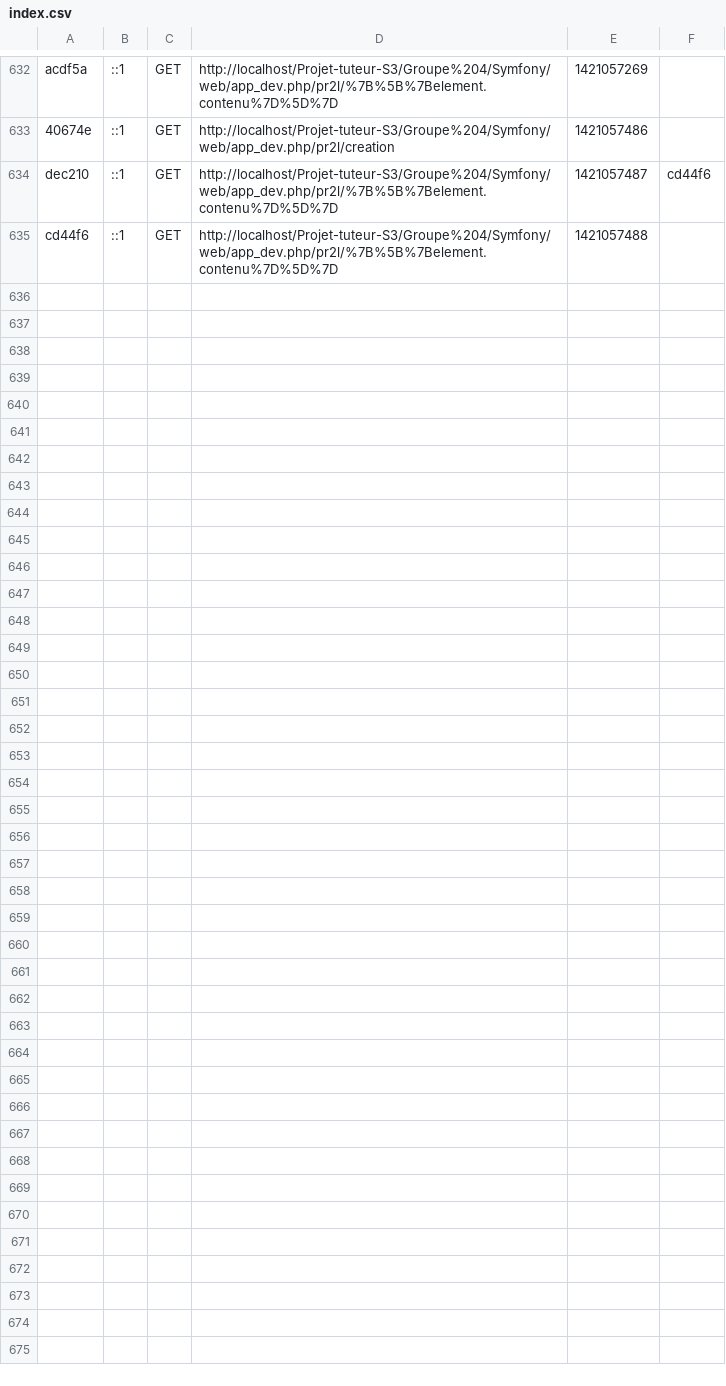
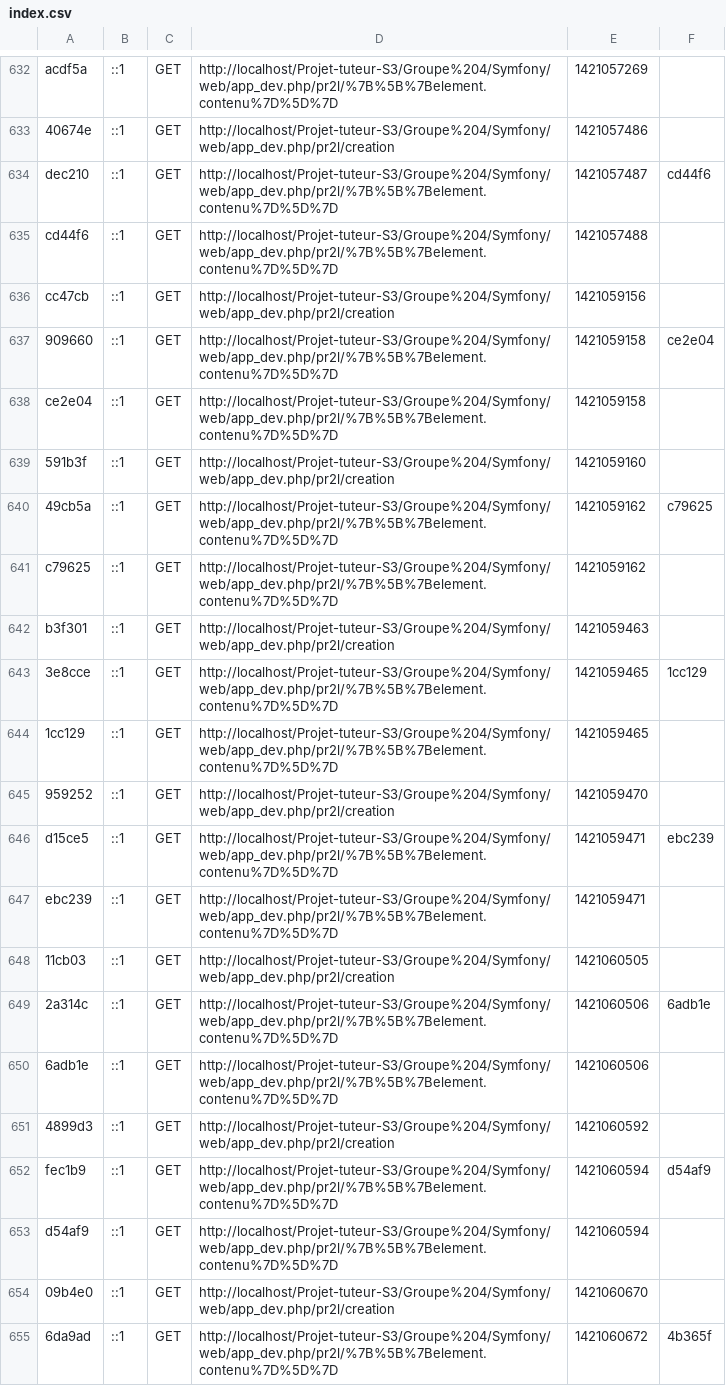
Before and after one commit to Aundinn/Projet-tuteur-S3, a CSV file: Groupe 4/Symfony/app/cache/dev/profiler/index.csv, drawn as a sheet; only a part is shown, gaps mark what is left out; the diff covers the shown part only; the diff names each change by its address in the sheet, - before the commit and + after, or states it on an @@ line.

```diff
--- a/Groupe 4/Symfony/app/cache/dev/profiler/index.csv
+++ b/Groupe 4/Symfony/app/cache/dev/profiler/index.csv
+row 636: cc47cb | ::1 | GET | http://localhost/Projet-tuteur-S3/Groupe%204/Symfony/web/app_dev.php/pr2l/creation | 1421059156
+row 637: 909660 | ::1 | GET | http://localhost/Projet-tuteur-S3/Groupe%204/Symfony/web/app_dev.php/pr2l/%7B%5B%7Belement.contenu%7D%5D%7D | 1421059158 | ce2e04
+row 638: ce2e04 | ::1 | GET | http://localhost/Projet-tuteur-S3/Groupe%204/Symfony/web/app_dev.php/pr2l/%7B%5B%7Belement.contenu%7D%5D%7D | 1421059158
+row 639: 591b3f | ::1 | GET | http://localhost/Projet-tuteur-S3/Groupe%204/Symfony/web/app_dev.php/pr2l/creation | 1421059160
+row 640: 49cb5a | ::1 | GET | http://localhost/Projet-tuteur-S3/Groupe%204/Symfony/web/app_dev.php/pr2l/%7B%5B%7Belement.contenu%7D%5D%7D | 1421059162 | c79625
+row 641: c79625 | ::1 | GET | http://localhost/Projet-tuteur-S3/Groupe%204/Symfony/web/app_dev.php/pr2l/%7B%5B%7Belement.contenu%7D%5D%7D | 1421059162
+row 642: b3f301 | ::1 | GET | http://localhost/Projet-tuteur-S3/Groupe%204/Symfony/web/app_dev.php/pr2l/creation | 1421059463
+row 643: 3e8cce | ::1 | GET | http://localhost/Projet-tuteur-S3/Groupe%204/Symfony/web/app_dev.php/pr2l/%7B%5B%7Belement.contenu%7D%5D%7D | 1421059465 | 1cc129
+row 644: 1cc129 | ::1 | GET | http://localhost/Projet-tuteur-S3/Groupe%204/Symfony/web/app_dev.php/pr2l/%7B%5B%7Belement.contenu%7D%5D%7D | 1421059465
+row 645: 959252 | ::1 | GET | http://localhost/Projet-tuteur-S3/Groupe%204/Symfony/web/app_dev.php/pr2l/creation | 1421059470
+row 646: d15ce5 | ::1 | GET | http://localhost/Projet-tuteur-S3/Groupe%204/Symfony/web/app_dev.php/pr2l/%7B%5B%7Belement.contenu%7D%5D%7D | 1421059471 | ebc239
+row 647: ebc239 | ::1 | GET | http://localhost/Projet-tuteur-S3/Groupe%204/Symfony/web/app_dev.php/pr2l/%7B%5B%7Belement.contenu%7D%5D%7D | 1421059471
+row 648: 11cb03 | ::1 | GET | http://localhost/Projet-tuteur-S3/Groupe%204/Symfony/web/app_dev.php/pr2l/creation | 1421060505
+row 649: 2a314c | ::1 | GET | http://localhost/Projet-tuteur-S3/Groupe%204/Symfony/web/app_dev.php/pr2l/%7B%5B%7Belement.contenu%7D%5D%7D | 1421060506 | 6adb1e
+row 650: 6adb1e | ::1 | GET | http://localhost/Projet-tuteur-S3/Groupe%204/Symfony/web/app_dev.php/pr2l/%7B%5B%7Belement.contenu%7D%5D%7D | 1421060506
+row 651: 4899d3 | ::1 | GET | http://localhost/Projet-tuteur-S3/Groupe%204/Symfony/web/app_dev.php/pr2l/creation | 1421060592
+row 652: fec1b9 | ::1 | GET | http://localhost/Projet-tuteur-S3/Groupe%204/Symfony/web/app_dev.php/pr2l/%7B%5B%7Belement.contenu%7D%5D%7D | 1421060594 | d54af9
+row 653: d54af9 | ::1 | GET | http://localhost/Projet-tuteur-S3/Groupe%204/Symfony/web/app_dev.php/pr2l/%7B%5B%7Belement.contenu%7D%5D%7D | 1421060594
+row 654: 09b4e0 | ::1 | GET | http://localhost/Projet-tuteur-S3/Groupe%204/Symfony/web/app_dev.php/pr2l/creation | 1421060670
+row 655: 6da9ad | ::1 | GET | http://localhost/Projet-tuteur-S3/Groupe%204/Symfony/web/app_dev.php/pr2l/%7B%5B%7Belement.contenu%7D%5D%7D | 1421060672 | 4b365f
```
Also changed, not shown: 10 added rows elsewhere in this file, 15 other files.
